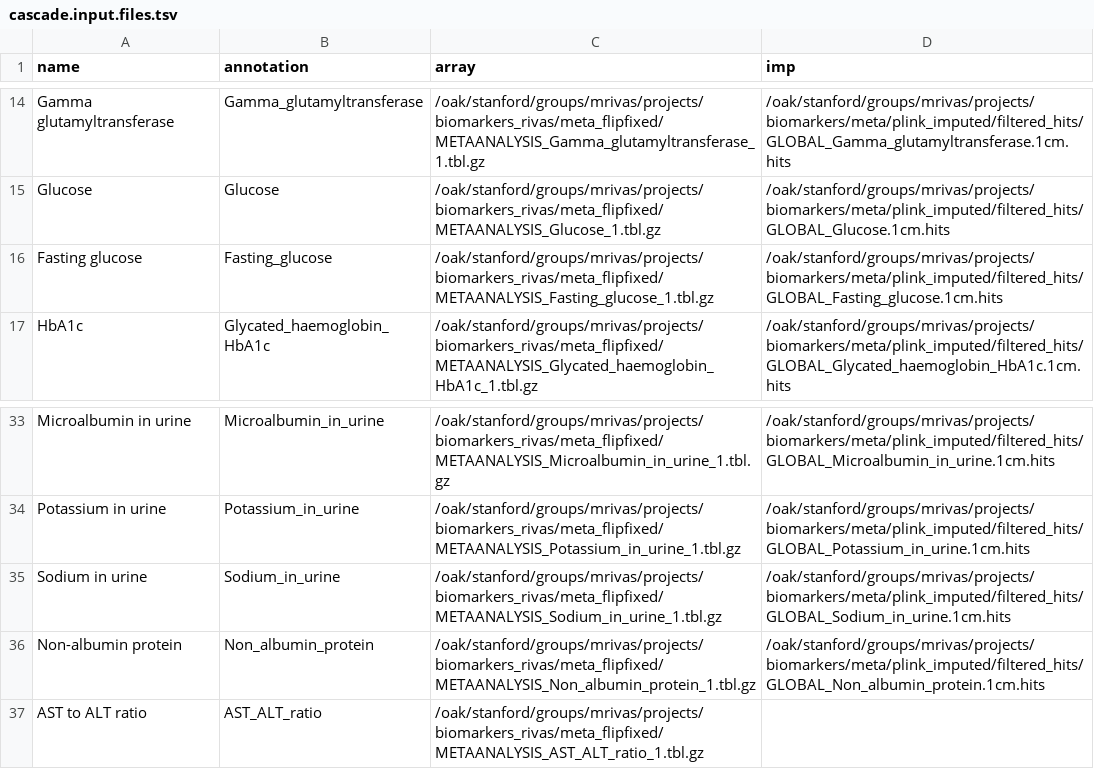
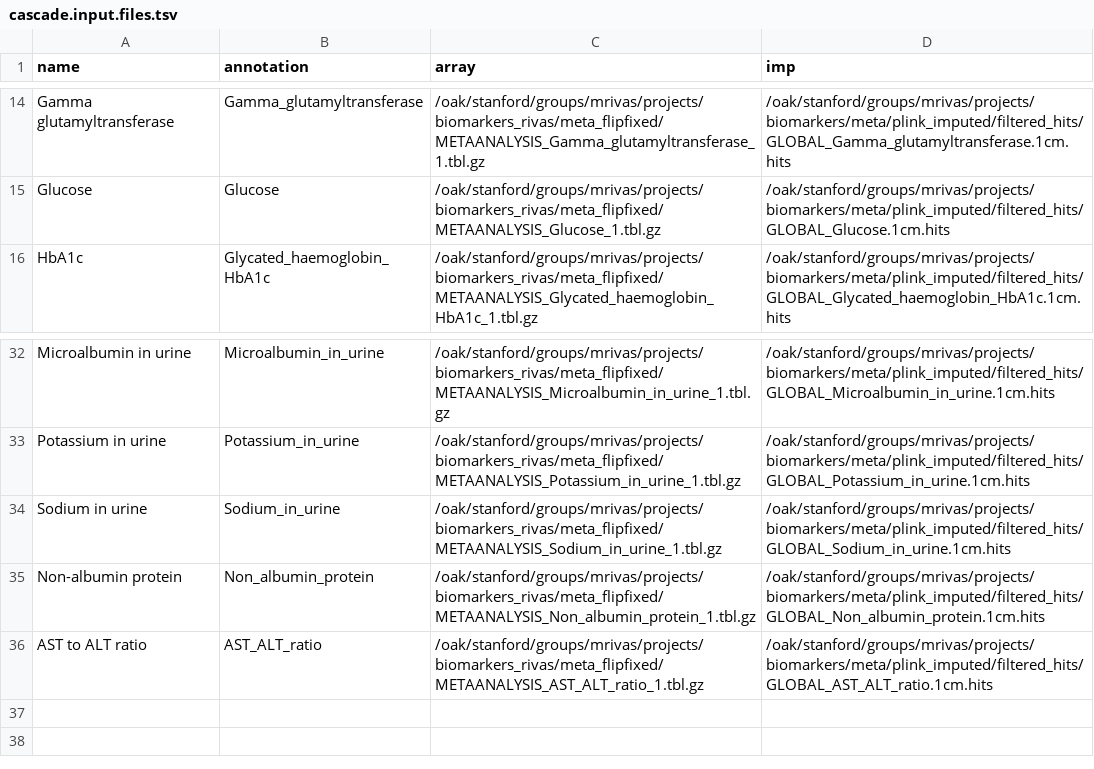
Before and after one commit to rivas-lab/biomarkers, a TSV file: cascade/cascade.input.files.tsv, drawn as a sheet; only a part is shown, gaps mark what is left out.

Commit message:
update cascade plot analysis (p < 5e-9)

```diff
--- a/cascade/cascade.input.files.tsv
+++ b/cascade/cascade.input.files.tsv
@@ -15,3 +15,2 @@ Gamma glutamyltransferase	Gamma_glutamyltransferase	/oak/stanford/groups/mrivas/
 Glucose	Glucose	/oak/stanford/groups/mrivas/projects/biomarkers_rivas/meta_flipfixed/METAANALYSIS_Glucose_1.tbl.gz	/oak/stanford/groups/mrivas/projects/biomarkers/meta/plink_imputed/filtered_hits/GLOBAL_Glucose.1cm.hits
-Fasting glucose	Fasting_glucose	/oak/stanford/groups/mrivas/projects/biomarkers_rivas/meta_flipfixed/METAANALYSIS_Fasting_glucose_1.tbl.gz	/oak/stanford/groups/mrivas/projects/biomarkers/meta/plink_imputed/filtered_hits/GLOBAL_Fasting_glucose.1cm.hits
 HbA1c	Glycated_haemoglobin_HbA1c	/oak/stanford/groups/mrivas/projects/biomarkers_rivas/meta_flipfixed/METAANALYSIS_Glycated_haemoglobin_HbA1c_1.tbl.gz	/oak/stanford/groups/mrivas/projects/biomarkers/meta/plink_imputed/filtered_hits/GLOBAL_Glycated_haemoglobin_HbA1c.1cm.hits
@@ -36,2 +35,2 @@ Sodium in urine	Sodium_in_urine	/oak/stanford/groups/mrivas/projects/biomarkers_
 Non-albumin protein	Non_albumin_protein	/oak/stanford/groups/mrivas/projects/biomarkers_rivas/meta_flipfixed/METAANALYSIS_Non_albumin_protein_1.tbl.gz	/oak/stanford/groups/mrivas/projects/biomarkers/meta/plink_imputed/filtered_hits/GLOBAL_Non_albumin_protein.1cm.hits
-AST to ALT ratio	AST_ALT_ratio	/oak/stanford/groups/mrivas/projects/biomarkers_rivas/meta_flipfixed/METAANALYSIS_AST_ALT_ratio_1.tbl.gz	
+AST to ALT ratio	AST_ALT_ratio	/oak/stanford/groups/mrivas/projects/biomarkers_rivas/meta_flipfixed/METAANALYSIS_AST_ALT_ratio_1.tbl.gz	/oak/stanford/groups/mrivas/projects/biomarkers/meta/plink_imputed/filtered_hits/GLOBAL_AST_ALT_ratio.1cm.hits
```
Also changed, not shown: 22 other files.
